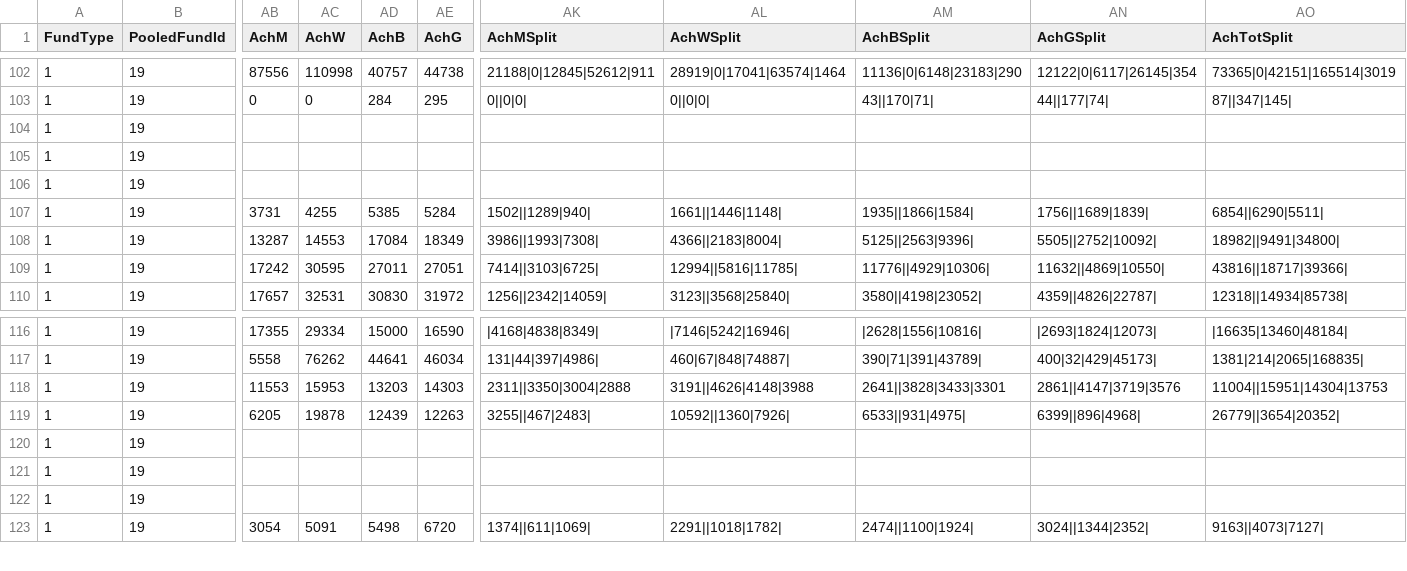
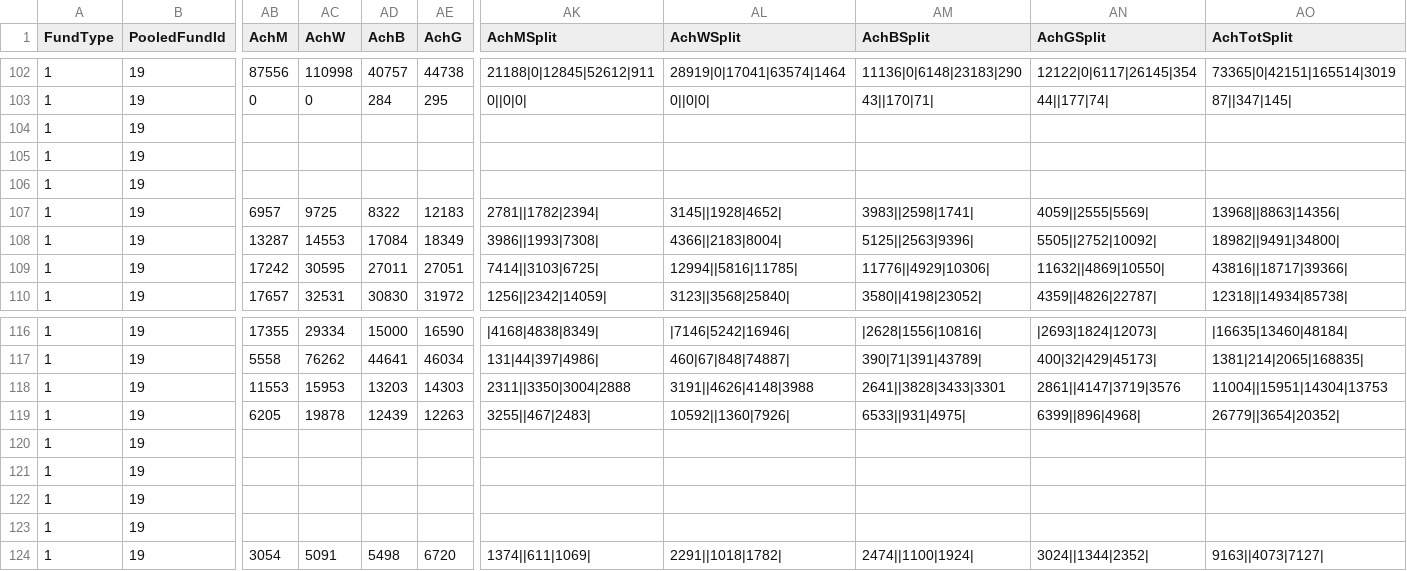
Before and after one commit to jayasekhon/South-Sudan-Dashboard, a CSV file: data/funding_cbpf.csv, drawn as a sheet; only a part is shown, gaps mark what is left out; rows hold the shown columns only; the diff names each change by its address in the sheet, - before the commit and + after, or states it on an @@ line.

```diff
--- a/data/funding_cbpf.csv
+++ b/data/funding_cbpf.csv
-AB107 (AchM): 3731
+AB107 (AchM): 6957
-AC107 (AchW): 4255
+AC107 (AchW): 9725
-AD107 (AchB): 5385
+AD107 (AchB): 8322
-AE107 (AchG): 5284
+AE107 (AchG): 12183
-AK107 (AchMSplit): 1502||1289|940|
+AK107 (AchMSplit): 2781||1782|2394|
-AL107 (AchWSplit): 1661||1446|1148|
+AL107 (AchWSplit): 3145||1928|4652|
-AM107 (AchBSplit): 1935||1866|1584|
+AM107 (AchBSplit): 3983||2598|1741|
-AN107 (AchGSplit): 1756||1689|1839|
+AN107 (AchGSplit): 4059||2555|5569|
-AO107 (AchTotSplit): 6854||6290|5511|
+AO107 (AchTotSplit): 13968||8863|14356|
+row 120: 1 | 19
```
Also changed, not shown: data/appeals.csv, data/emergencies.csv, 5 other files.
